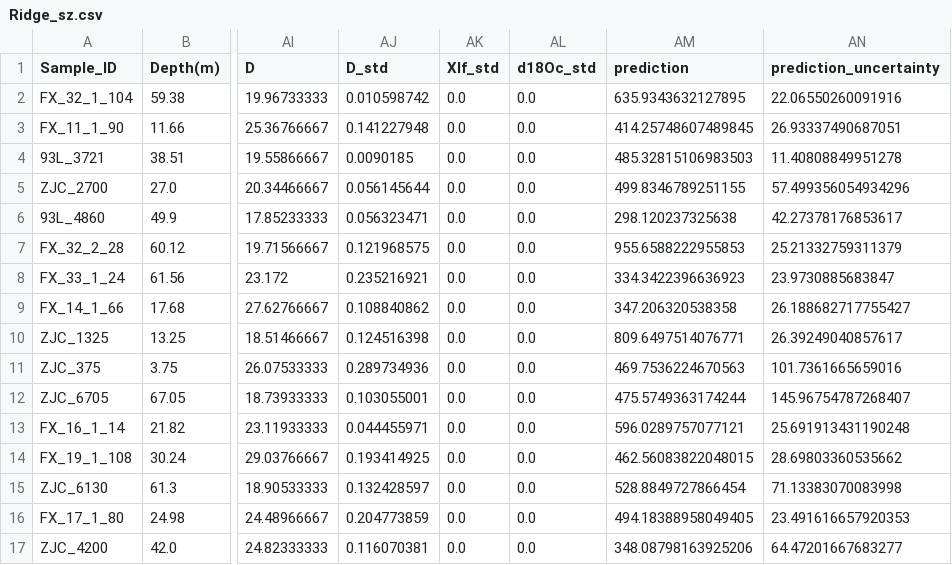
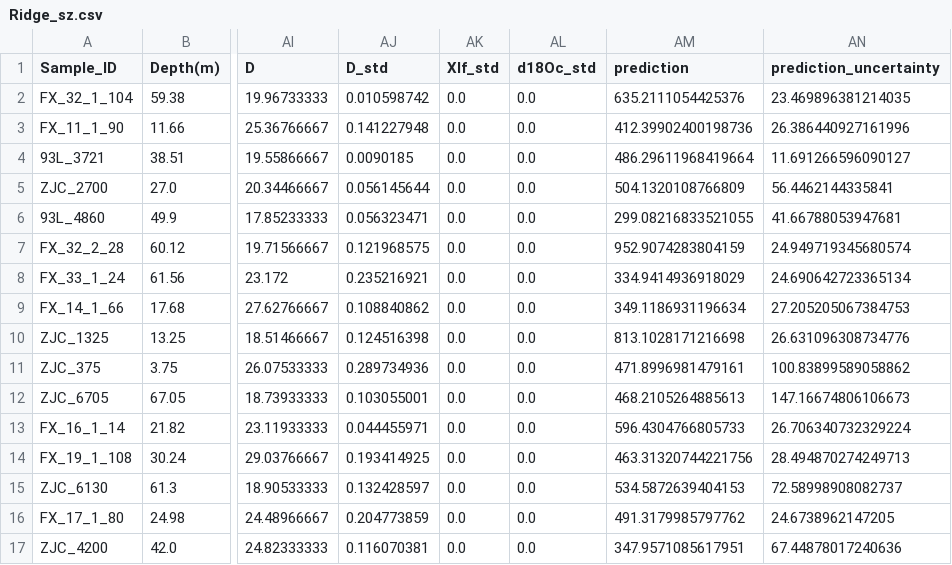
Before and after one commit to ZhaiHanzhao/py_sz_model, a CSV file: frozen/test_predictions/Ridge_sz.csv, drawn as a sheet; only a part is shown, gaps mark what is left out; the diff covers the shown part only; the diff names each change by its address in the sheet, - before the commit and + after, or states it on an @@ line.

```diff
--- a/frozen/test_predictions/Ridge_sz.csv
+++ b/frozen/test_predictions/Ridge_sz.csv
-AM2 (prediction): 635.9343632127895
+AM2 (prediction): 635.2111054425376
-AN2 (prediction_uncertainty): 22.06550260091916
+AN2 (prediction_uncertainty): 23.469896381214035
-AM3 (prediction): 414.25748607489845
+AM3 (prediction): 412.39902400198736
-AN3 (prediction_uncertainty): 26.93337490687051
+AN3 (prediction_uncertainty): 26.386440927161996
-AM4 (prediction): 485.32815106983503
+AM4 (prediction): 486.29611968419664
-AN4 (prediction_uncertainty): 11.40808849951278
+AN4 (prediction_uncertainty): 11.691266596090127
-AM5 (prediction): 499.8346789251155
+AM5 (prediction): 504.1320108766809
-AN5 (prediction_uncertainty): 57.499356054934296
+AN5 (prediction_uncertainty): 56.4462144335841
-AM6 (prediction): 298.120237325638
+AM6 (prediction): 299.08216833521055
-AN6 (prediction_uncertainty): 42.27378176853617
+AN6 (prediction_uncertainty): 41.66788053947681
-AM7 (prediction): 955.6588222955853
+AM7 (prediction): 952.9074283804159
-AN7 (prediction_uncertainty): 25.21332759311379
+AN7 (prediction_uncertainty): 24.949719345680574
-AM8 (prediction): 334.3422396636923
+AM8 (prediction): 334.9414936918029
-AN8 (prediction_uncertainty): 23.9730885683847
+AN8 (prediction_uncertainty): 24.690642723365134
-AM9 (prediction): 347.206320538358
+AM9 (prediction): 349.1186931196634
-AN9 (prediction_uncertainty): 26.188682717755427
+AN9 (prediction_uncertainty): 27.205205067384753
-AM10 (prediction): 809.6497514076771
+AM10 (prediction): 813.1028171216698
-AN10 (prediction_uncertainty): 26.39249040857617
+AN10 (prediction_uncertainty): 26.631096308734776
-AM11 (prediction): 469.7536224670563
+AM11 (prediction): 471.8996981479161
-AN11 (prediction_uncertainty): 101.7361665659016
+AN11 (prediction_uncertainty): 100.83899589058862
-AM12 (prediction): 475.5749363174244
+AM12 (prediction): 468.2105264885613
-AN12 (prediction_uncertainty): 145.96754787268407
+AN12 (prediction_uncertainty): 147.16674806106673
-AM13 (prediction): 596.0289757077121
+AM13 (prediction): 596.4304766805733
-AN13 (prediction_uncertainty): 25.691913431190248
+AN13 (prediction_uncertainty): 26.706340732329224
-AM14 (prediction): 462.56083822048015
+AM14 (prediction): 463.31320744221756
-AN14 (prediction_uncertainty): 28.69803360535662
+AN14 (prediction_uncertainty): 28.494870274249713
-AM15 (prediction): 528.8849727866454
+AM15 (prediction): 534.5872639404153
-AN15 (prediction_uncertainty): 71.13383070083998
+AN15 (prediction_uncertainty): 72.58998908082737
-AM16 (prediction): 494.18388958049405
+AM16 (prediction): 491.3179985797762
-AN16 (prediction_uncertainty): 23.491616657920353
+AN16 (prediction_uncertainty): 24.6738962147205
-AM17 (prediction): 348.08798163925206
+AM17 (prediction): 347.9571085617951
-AN17 (prediction_uncertainty): 64.47201667683277
+AN17 (prediction_uncertainty): 67.44878017240636
```
Also changed, not shown: 18 edited cells elsewhere in this file, data/prediction_set/Jiaxian_features_bulk.CSV, data/prediction_set/Shilou_features_bulk.CSV, 23 other files.
